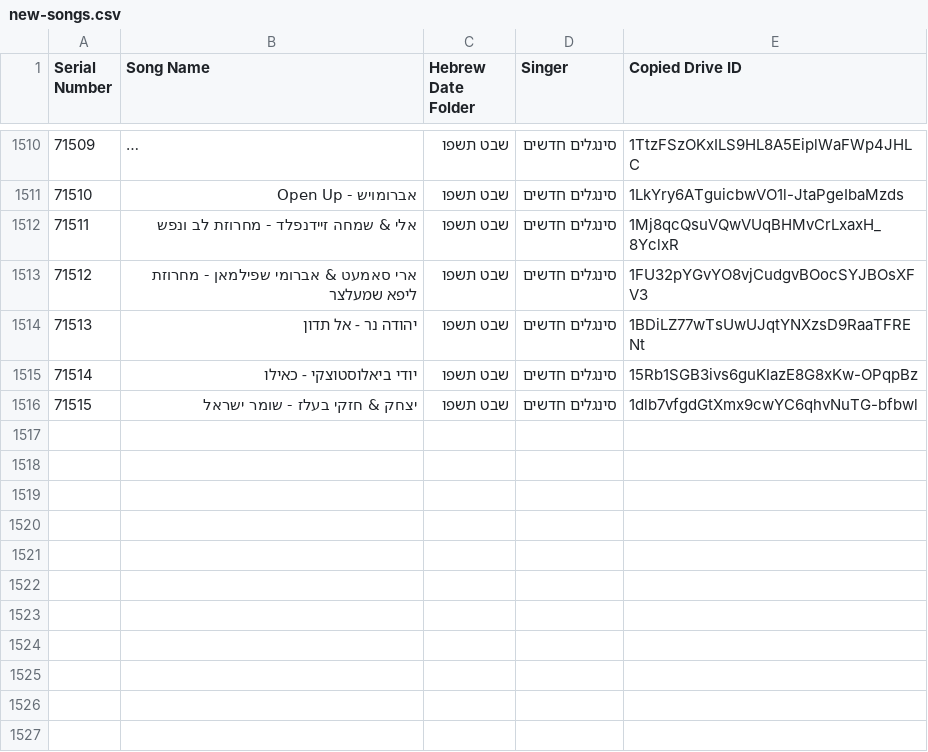
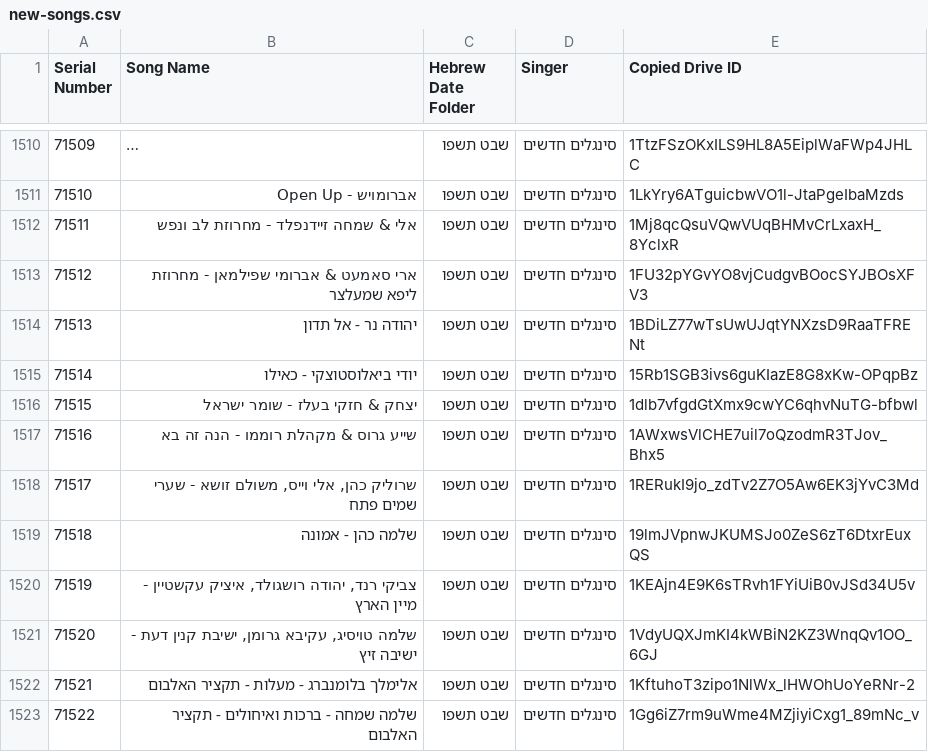
Before and after one commit to NHLOCAL/shir-bot, a CSV file: drive_data/new-songs.csv, drawn as a sheet; only a part is shown, gaps mark what is left out; long unchanged cells end in ….

```diff
--- a/drive_data/new-songs.csv
+++ b/drive_data/new-songs.csv
@@ -1516 +1516,8 @@ Serial Number,Song Name,Hebrew Date Folder,Singer,Copied Drive ID
 71515,יצחק & חזקי בעלז - שומר ישראל,שבט תשפו,סינגלים חדשים,1dlb7vfgdGtXmx9cwYC6qhvNuTG-bfbwl
+71516,שייע גרוס & מקהלת רוממו - הנה זה בא,שבט תשפו,סינגלים חדשים,1AWxwsVlCHE7uil7oQzodmR3TJov_Bhx5
+71517,"שרוליק כהן, אלי וייס, משולם זושא - שערי שמים פתח",שבט תשפו,סינגלים חדשים,1RERukI9jo_zdTv2Z7O5Aw6EK3jYvC3Md
+71518,שלמה כהן - אמונה,שבט תשפו,סינגלים חדשים,19lmJVpnwJKUMSJo0ZeS6zT6DtxrEuxQS
+71519,"צביקי רנד, יהודה רושגולד, איציק עקשטיין - מיין הארץ",שבט תשפו,סינגלים חדשים,1KEAjn4E9K6sTRvh1FYiUiB0vJSd34U5v
+71520,"שלמה טויסיג, עקיבא גרומן, ישיבת קנין דעת - ישיבה זיץ",שבט תשפו,סינגלים חדשים,1VdyUQXJmKI4kWBiN2KZ3WnqQv1OO_6GJ
+71521,אלימלך בלומנברג - מעלות - תקציר האלבום,שבט תשפו,סינגלים חדשים,1KftuhoT3zipo1NlWx_lHWOhUoYeRNr-2
+71522,שלמה שמחה - ברכות ואיחולים - תקציר האלבום,שבט תשפו,סינגלים חדשים,1Gg6iZ7rm9uWme4MZjiyiCxg1_89mNc_v
```
Also changed, not shown: 2 other files.
